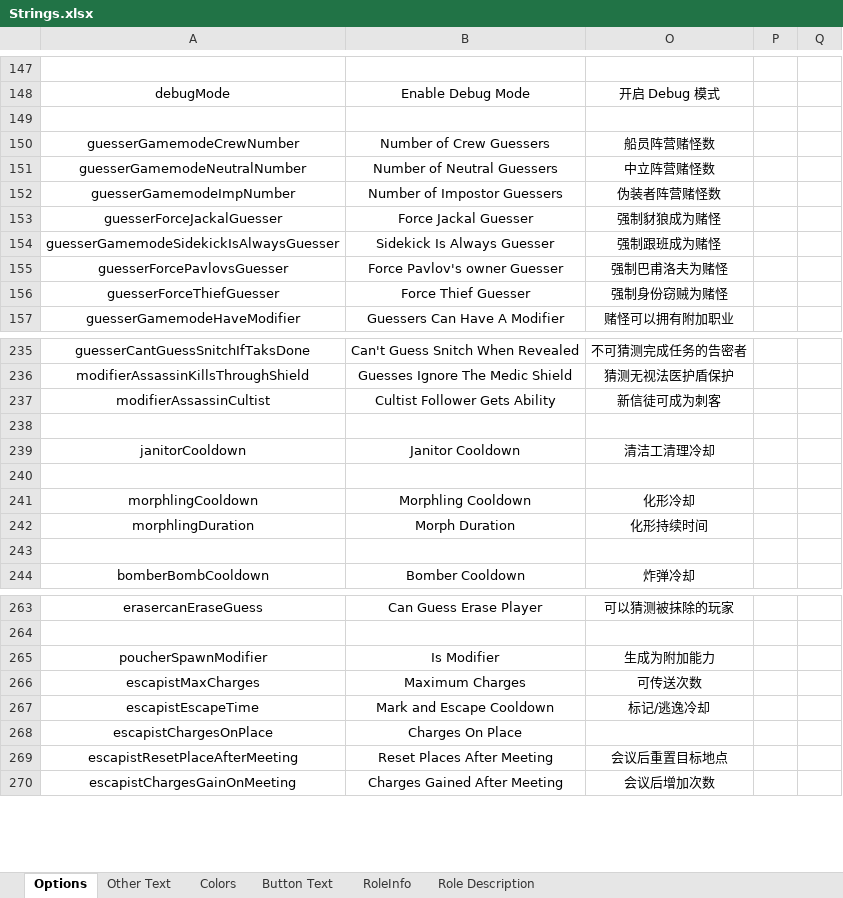
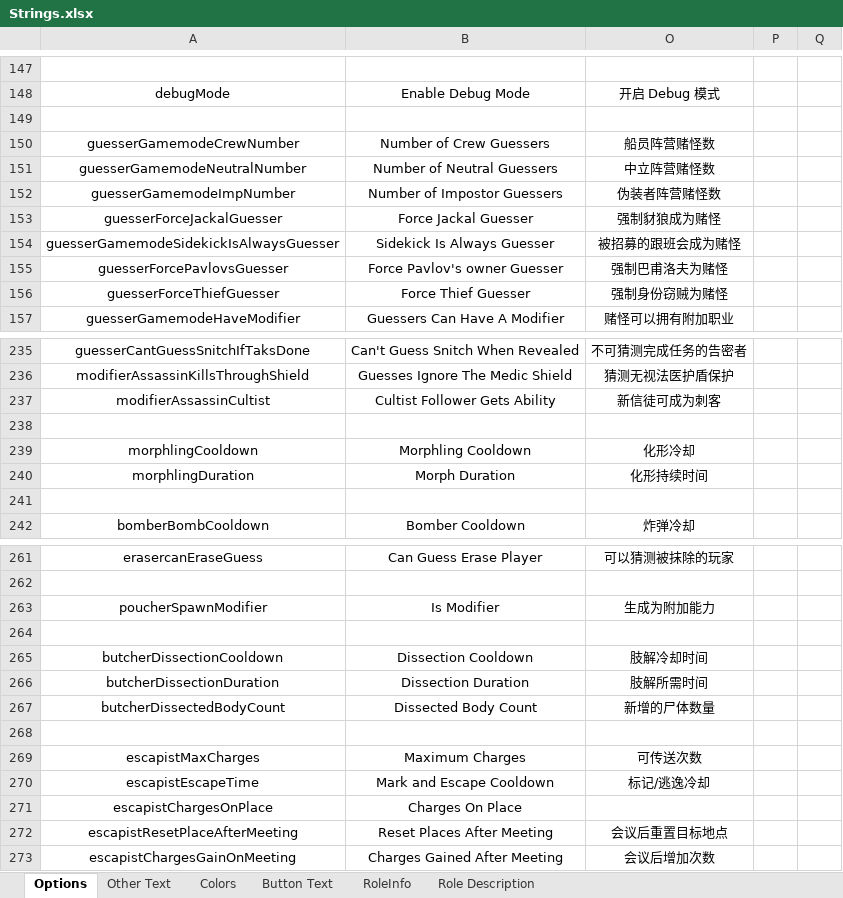
Before and after one commit to mxyx-club/TheOtherUs-Edited, an Excel workbook: Strings.xlsx, sheet Options, drawn as a sheet; only a part is shown, gaps mark what is left out; values as stored, in another font and other column widths than the file's, no borders; removed rows and columns are numbered as before the commit, all else as after; the diff names each change by its address in the sheet, - before the commit and + after, or states it on an @@ line.

Commit message:
Add Butcher

```diff
--- a/Strings.xlsx (sheet Options)
+++ b/Strings.xlsx (sheet Options)
-O154: 强制跟班成为赌怪
+O154: 被招募的跟班会成为赌怪
-row 239: janitorCooldown | Janitor Cooldown | 清洁工清理冷却
-row 240: (empty)
+row 264: (empty)
+row 265: butcherDissectionCooldown | Dissection Cooldown | 肢解冷却时间
+row 266: butcherDissectionDuration | Dissection Duration | 肢解所需时间
+row 267: butcherDissectedBodyCount | Dissected Body Count | 新增的尸体数量
+row 268: (empty)
```
Also changed, not shown: sheet RoleInfo, sheet Role Description, sheet Button Text, 12 other files.
